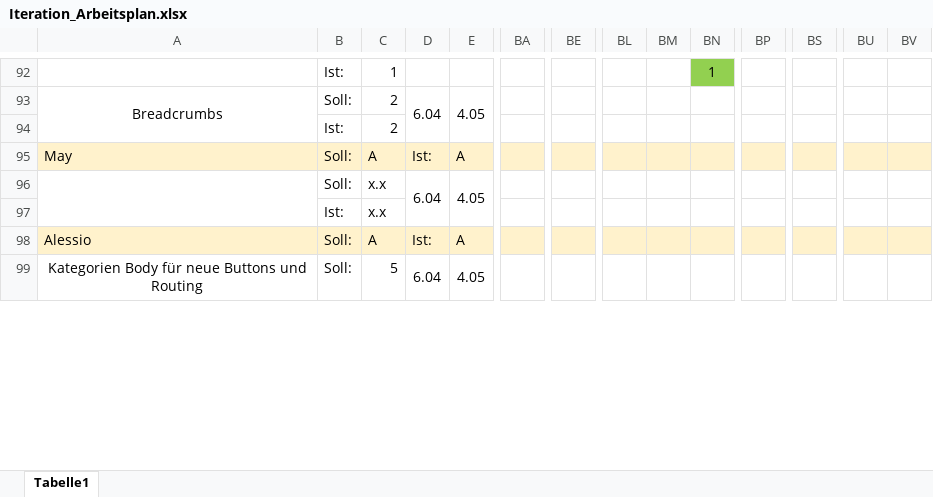
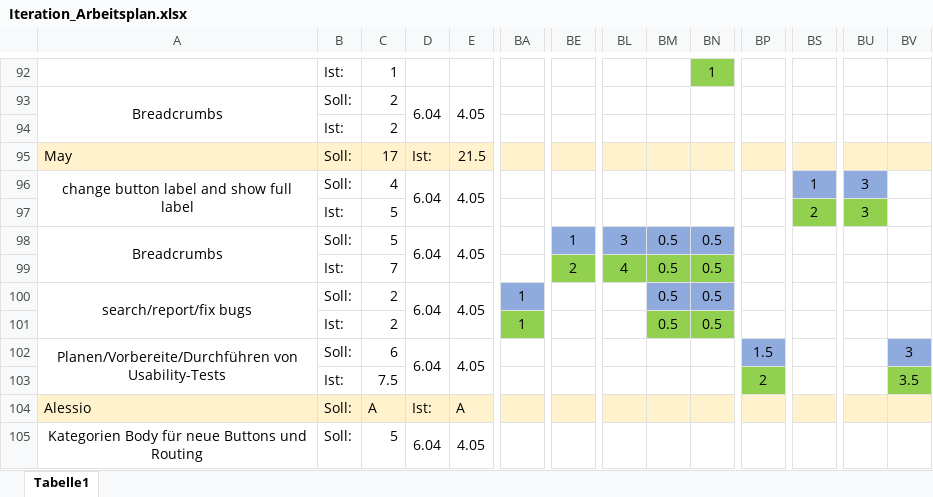
Before and after one commit to JanKoch99/PSE_DELIVERABLES, an Excel workbook: Arbeitsplan/Iteration_Arbeitsplan.xlsx, sheet Tabelle1, drawn as a sheet; only a part is shown, gaps mark what is left out; values as stored, in another font and other column widths than the file's, no borders; charts and pictures not drawn; removed rows and columns are numbered as before the commit, all else as after; rows hold the shown columns only; the diff names each change by its address in the sheet, - before the commit and + after, or states it on an @@ line.

Commit message:
updated Arbeitsplan

```diff
--- a/Arbeitsplan/Iteration_Arbeitsplan.xlsx (sheet Tabelle1)
+++ b/Arbeitsplan/Iteration_Arbeitsplan.xlsx (sheet Tabelle1)
-C95: A
+C95: 17
-E95: A
+E95: 21.5
-row 96:  | Soll: | x.x | 6.04 | 4.05
-row 97:  | Ist: | x.x
+row 96: change button label and show full label | Soll: | 4 | 6.04 | 4.05 |  |  |  |  |  |  | 1 | 3
+row 97:  | Ist: | 5 |  |  |  |  |  |  |  |  | 2 | 3
+row 98: Breadcrumbs | Soll: | 5 | 6.04 | 4.05 |  | 1 | 3 | 0.5 | 0.5
+row 99:  | Ist: | 7 |  |  |  | 2 | 4 | 0.5 | 0.5
+row 100: search/report/fix bugs | Soll: | 2 | 6.04 | 4.05 | 1 |  |  | 0.5 | 0.5
+row 101:  | Ist: | 2 |  |  | 1 |  |  | 0.5 | 0.5
+row 102: Planen/Vorbereite/Durchführen von Usability-Tests | Soll: | 6 | 6.04 | 4.05 |  |  |  |  |  | 1.5 |  |  | 3
+row 103:  | Ist: | 7.5 |  |  |  |  |  |  |  | 2 |  |  | 3.5
```
Also changed, not shown: charts or pictures.
